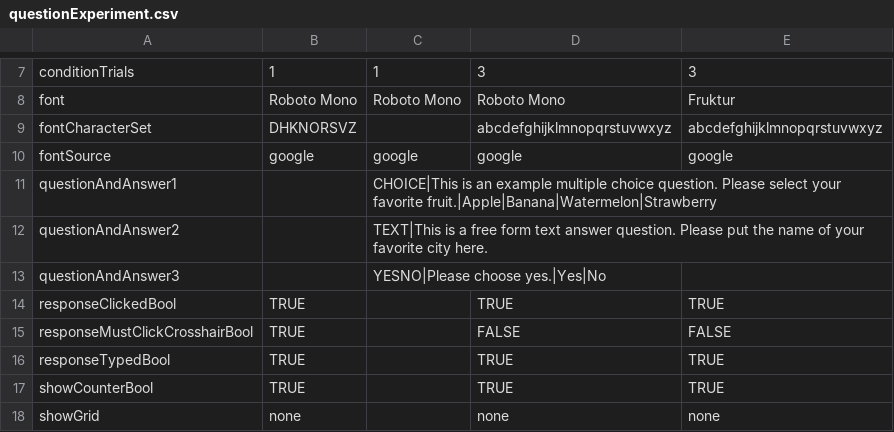
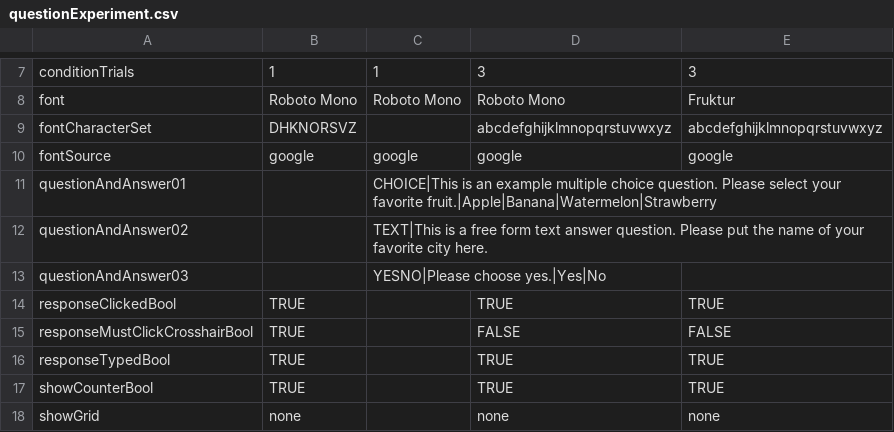
Before and after one commit to EasyEyes/threshold, a CSV file: examples/tables/questionExperiment.csv, drawn as a sheet; only a part is shown, gaps mark what is left out.

Commit message:
for threshold: Comma-separate multicategorical lists

```diff
--- a/examples/tables/questionExperiment.csv
+++ b/examples/tables/questionExperiment.csv
@@ -10,5 +10,5 @@ fontCharacterSet,DHKNORSVZ,,abcdefghijklmnopqrstuvwxyz,abcdefghijklmnopqrstuvwxy
 fontSource,google,google,google,google
-questionAndAnswer1,,CHOICE|This is an example multiple choice question. Please select your favorite fruit.|Apple|Banana|Watermelon|Strawberry,,
-questionAndAnswer2,,TEXT|This is a free form text answer question. Please put the name of your favorite city here.,,
-questionAndAnswer3,,YESNO|Please choose yes.|Yes|No,,
+questionAndAnswer01,,CHOICE|This is an example multiple choice question. Please select your favorite fruit.|Apple|Banana|Watermelon|Strawberry,,
+questionAndAnswer02,,TEXT|This is a free form text answer question. Please put the name of your favorite city here.,,
+questionAndAnswer03,,YESNO|Please choose yes.|Yes|No,,
 responseClickedBool,TRUE,,TRUE,TRUE
```
Also changed, not shown: 3 other files.
